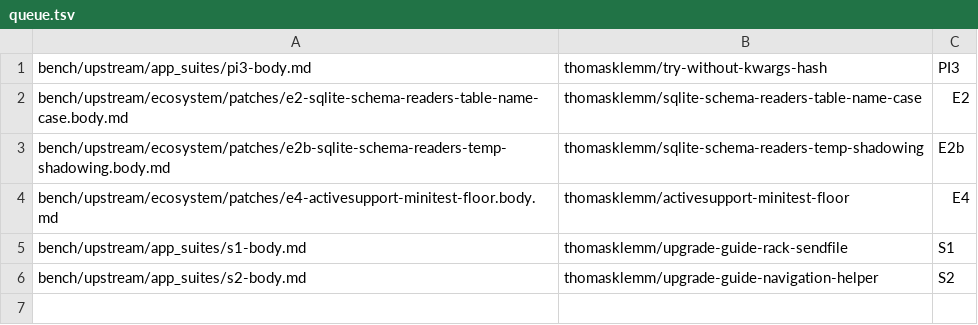
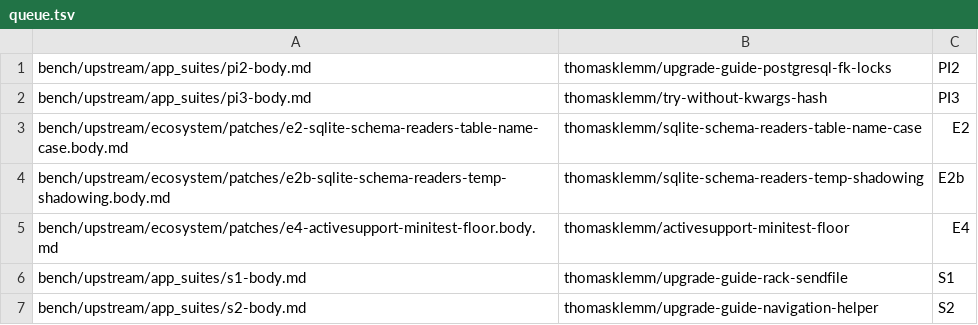
Before and after one commit to thomasklemm/lowrail, a TSV file: bench/upstream/pr-queue/queue.tsv, drawn as a sheet; the diff names each change by its address in the sheet, - before the commit and + after, or states it on an @@ line.

Commit message:
App suites: DS1 fix built for Discourse (held on its CLA), PI2 as an upgrade-guide note queued first

```diff
--- a/bench/upstream/pr-queue/queue.tsv
+++ b/bench/upstream/pr-queue/queue.tsv
+row 1: bench/upstream/app_suites/pi2-body.md | thomasklemm/upgrade-guide-postgresql-fk-locks | PI2
```
Also changed, not shown: 6 other files.
